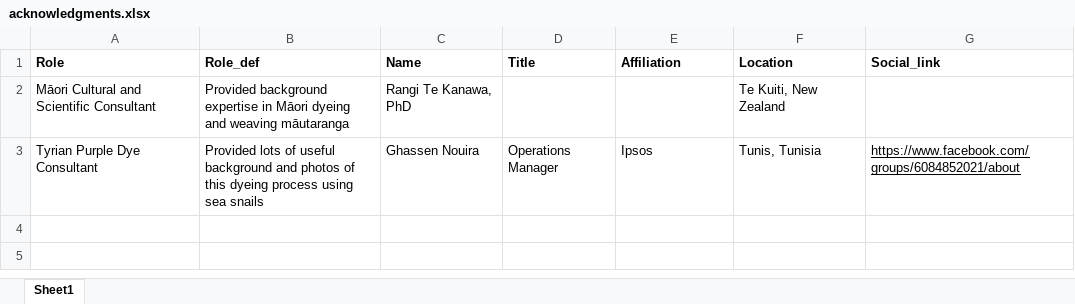
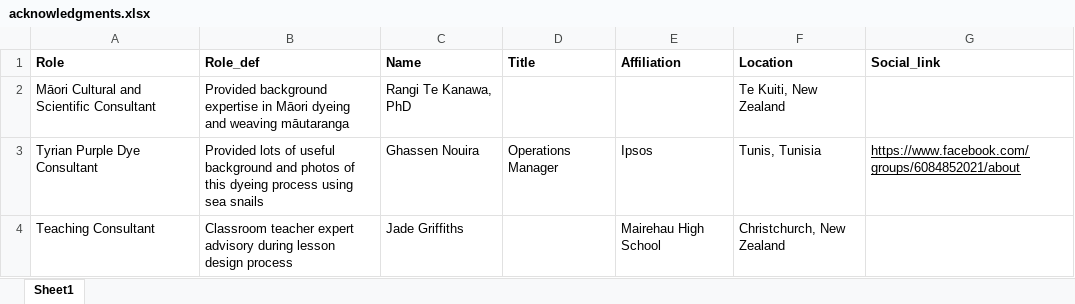
Before and after one commit to galacticpolymath/ColorfulSolns_en-US, an Excel workbook: meta/acknowledgments.xlsx, sheet Sheet1, drawn as a sheet; values as stored, in another font and other column widths than the file's, no borders; charts and pictures not drawn; the diff names each change by its address in the sheet, - before the commit and + after, or states it on an @@ line.

```diff
--- a/meta/acknowledgments.xlsx (sheet Sheet1)
+++ b/meta/acknowledgments.xlsx (sheet Sheet1)
+row 4: Teaching Consultant | Classroom teacher expert advisory during lesson design process | Jade Griffiths |  | Mairehau High School | Christchurch, New Zealand
```
Also changed, not shown: meta/teaching-materials.xlsx, 12 other files.
